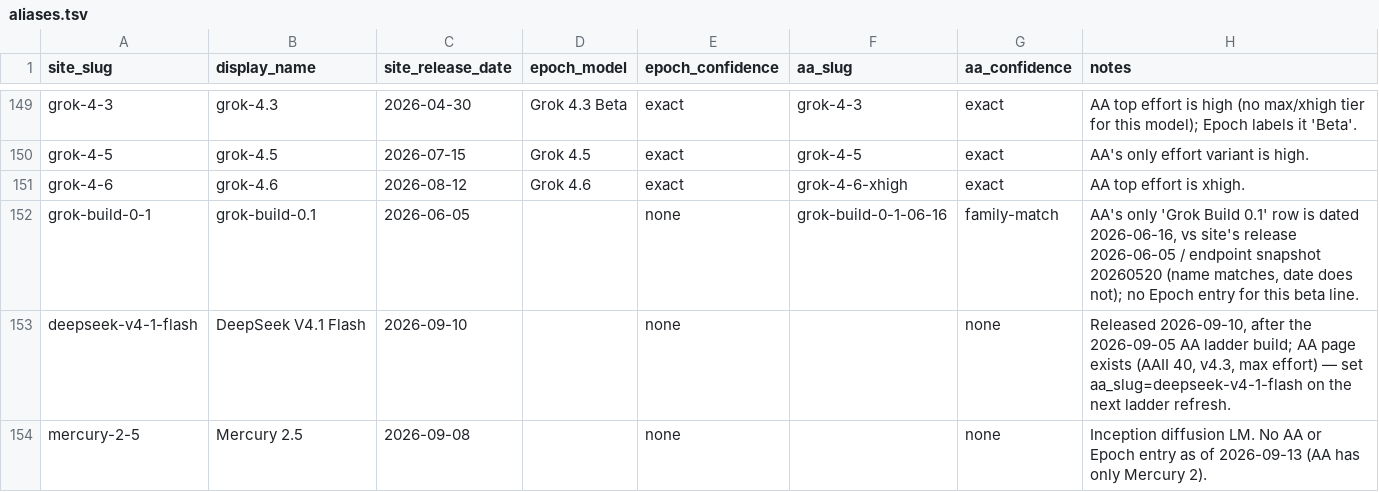
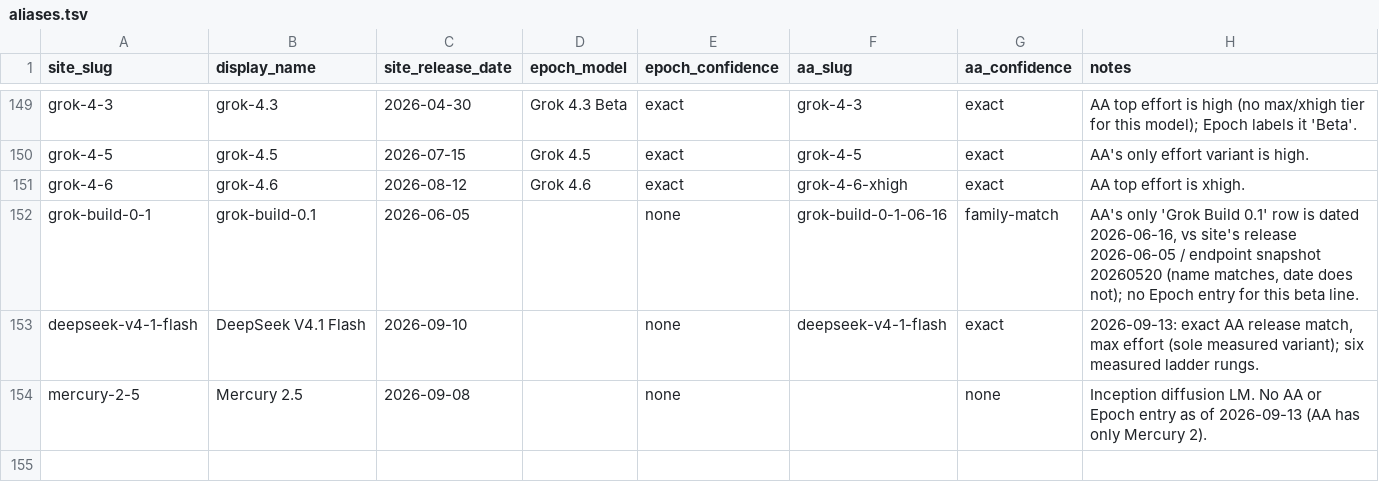
Before and after one commit to swombat/model-personality-analysis-corpus, a TSV file: internal/capability-ladder/aliases.tsv, drawn as a sheet; only a part is shown, gaps mark what is left out.

Commit message:
Score DeepSeek V4.1 Flash on the capability ladder; keep Mercury 2.5 unscored

```diff
--- a/internal/capability-ladder/aliases.tsv
+++ b/internal/capability-ladder/aliases.tsv
@@ -152,3 +152,3 @@ grok-4-6	grok-4.6	2026-08-12	Grok 4.6	exact	grok-4-6-xhigh	exact	AA top effort i
 grok-build-0-1	grok-build-0.1	2026-06-05		none	grok-build-0-1-06-16	family-match	AA's only 'Grok Build 0.1' row is dated 2026-06-16, vs site's release 2026-06-05 / endpoint snapshot 20260520 (name matches, date does not); no Epoch entry for this beta line.
-deepseek-v4-1-flash	DeepSeek V4.1 Flash	2026-09-10		none		none	Released 2026-09-10, after the 2026-09-05 AA ladder build; AA page exists (AAII 40, v4.3, max effort) — set aa_slug=deepseek-v4-1-flash on the next ladder refresh.
+deepseek-v4-1-flash	DeepSeek V4.1 Flash	2026-09-10		none	deepseek-v4-1-flash	exact	2026-09-13: exact AA release match, max effort (sole measured variant); six measured ladder rungs.
 mercury-2-5	Mercury 2.5	2026-09-08		none		none	Inception diffusion LM. No AA or Epoch entry as of 2026-09-13 (AA has only Mercury 2).
```
Also changed, not shown: 4 other files.
